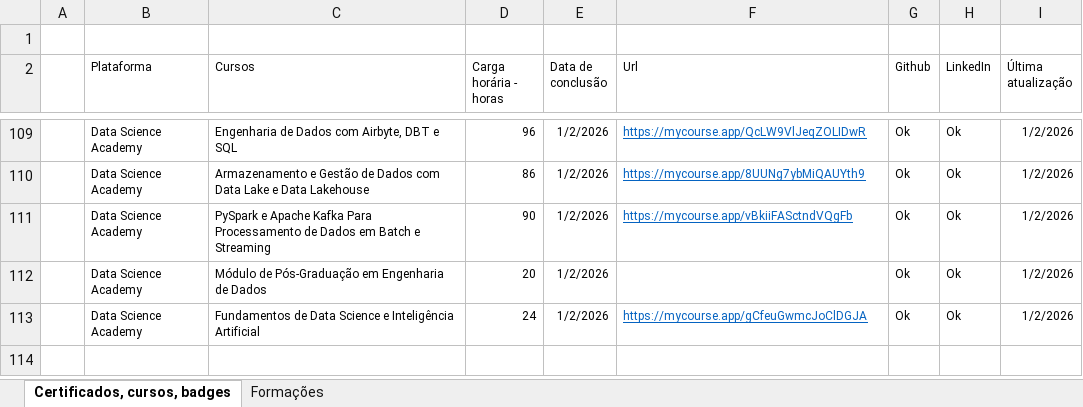
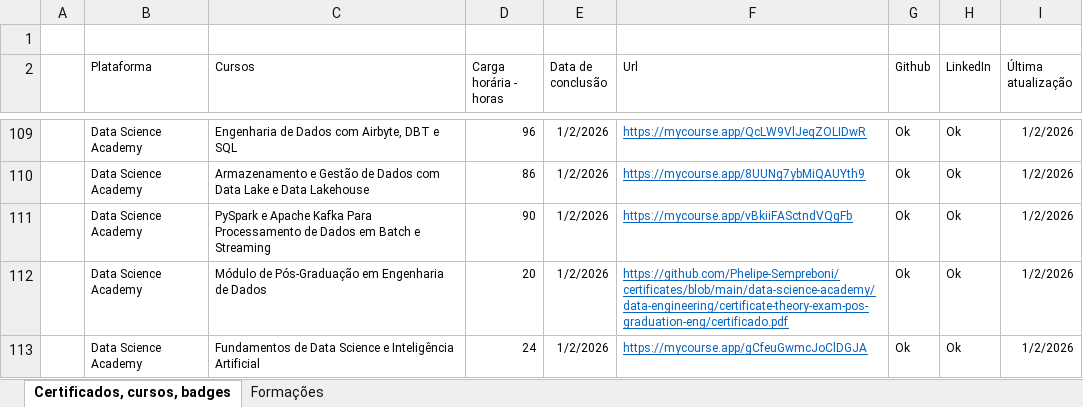
Before and after one commit to Phelipe-Sempreboni/certificates, an Excel workbook: controle/controle.xlsx, sheet Certificados, cursos, badges, drawn as a sheet; only a part is shown, gaps mark what is left out; values as stored, in another font and other column widths than the file's, no borders; the diff names each change by its address in the sheet, - before the commit and + after, or states it on an @@ line.

```diff
--- a/controle/controle.xlsx (sheet Certificados, cursos, badges)
+++ b/controle/controle.xlsx (sheet Certificados, cursos, badges)
-F112 (Url): (empty)
+F112 (Url): https://github.com/Phelipe-Sempreboni/certificates/blob/main/data-science-academy/data-engineering/certificate-theory-exam-pos-graduation-eng/certificado.pdf
```
Also changed, not shown: sheet Formações.
